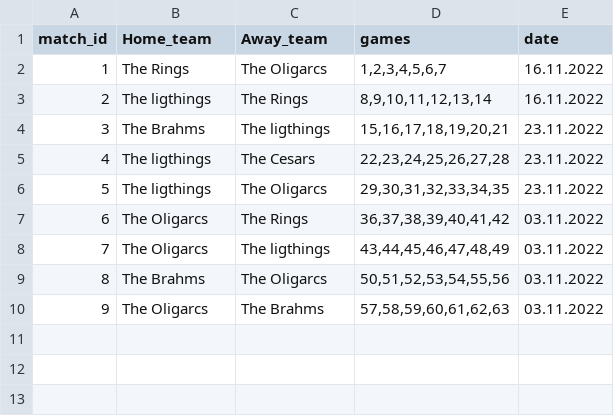
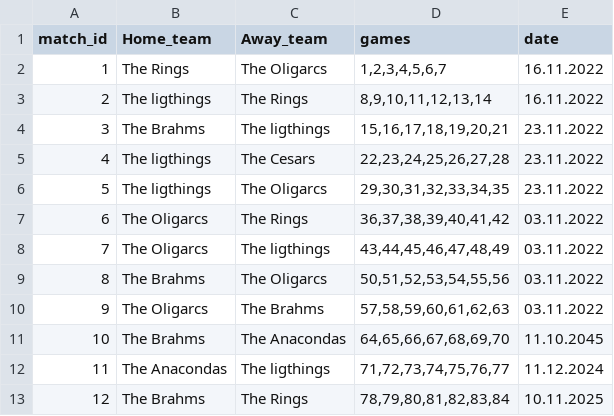
Before and after one commit to JonAtliG/VNL1-H-pur_36, a CSV file: data/files/match_data.csv, drawn as a sheet; the diff names each change by its address in the sheet, - before the commit and + after, or states it on an @@ line.

```diff
--- a/data/files/match_data.csv
+++ b/data/files/match_data.csv
+row 11: 10 | The Brahms | The Anacondas | 64,65,66,67,68,69,70 | 11.10.2045
+row 12: 11 | The Anacondas | The ligthings | 71,72,73,74,75,76,77 | 11.12.2024
+row 13: 12 | The Brahms | The Rings | 78,79,80,81,82,83,84 | 10.11.2025
```
Also changed, not shown: data/files/game_data.csv, data/files/team_data.csv, 8 other files.
